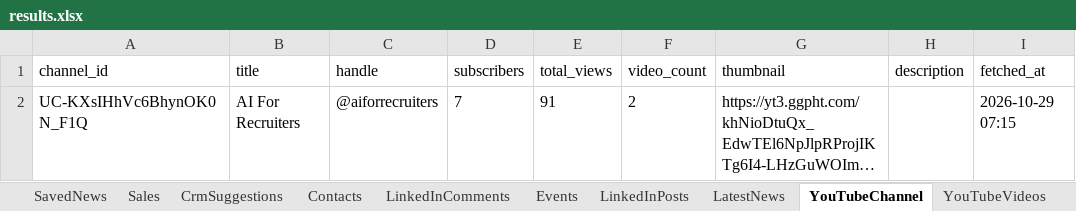
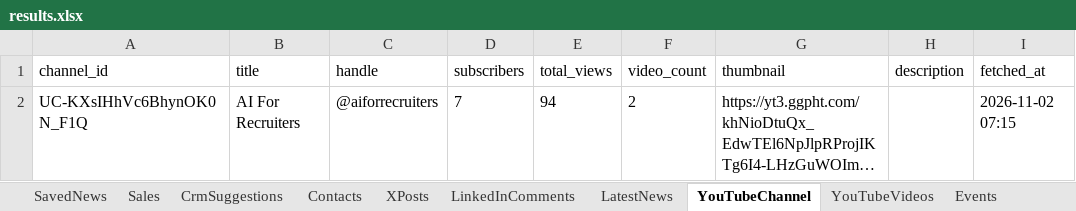
Before and after one commit to arbrainbolt-sudo/contact-agent, an Excel workbook: results.xlsx, sheet YouTubeChannel, drawn as a sheet; long unchanged cells end in …; values as stored, in another font and other column widths than the file's, no borders; the diff names each change by its address in the sheet, - before the commit and + after, or states it on an @@ line.

```diff
--- a/results.xlsx (sheet YouTubeChannel)
+++ b/results.xlsx (sheet YouTubeChannel)
@@ sheet tab order changed: SavedNews | Sales | CrmSuggestions | Contacts | XPosts | LinkedInComments | LatestNews | YouTubeChannel | YouTubeVideos | Events @@
-E2 (total_views): 91
+E2 (total_views): 94
-I2 (fetched_at): 2026-10-29 07:15
+I2 (fetched_at): 2026-11-02 07:15
```
Also changed, not shown: sheet LatestNews, sheet Events, sheet LinkedInPosts, sheet XPosts, sheet LinkedInComments, sheet YouTubeVideos, results_backup.xlsx, 7 other files.
